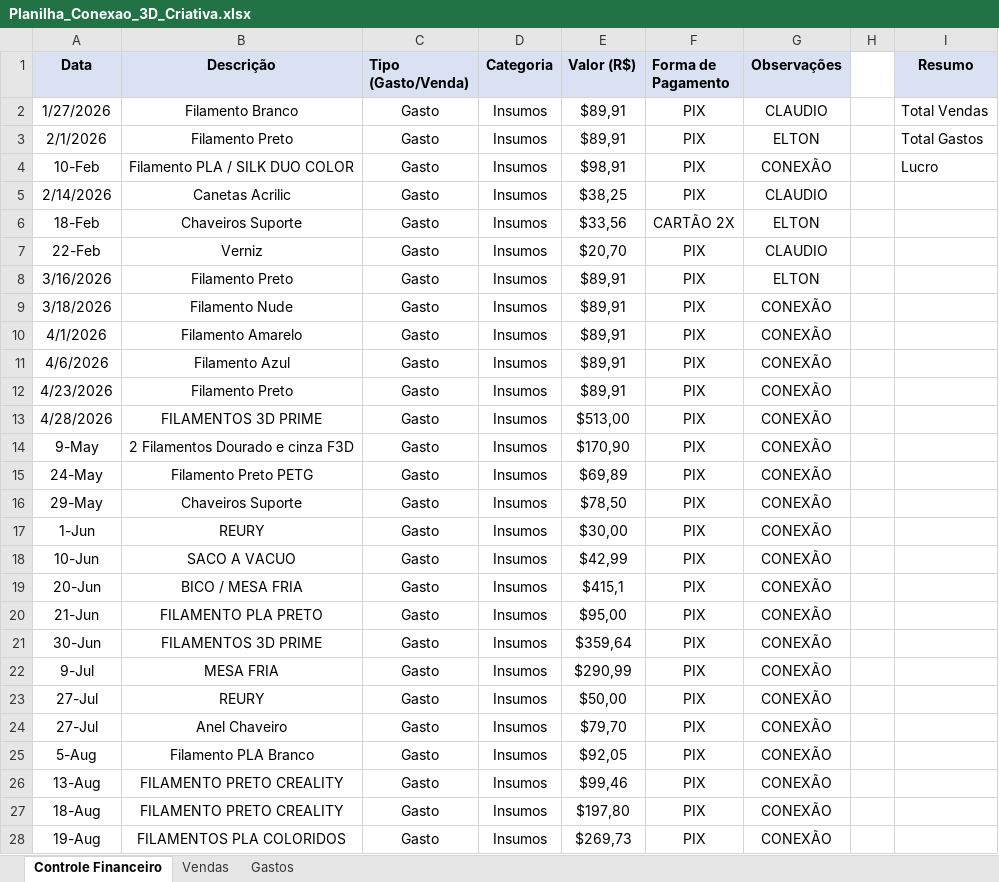
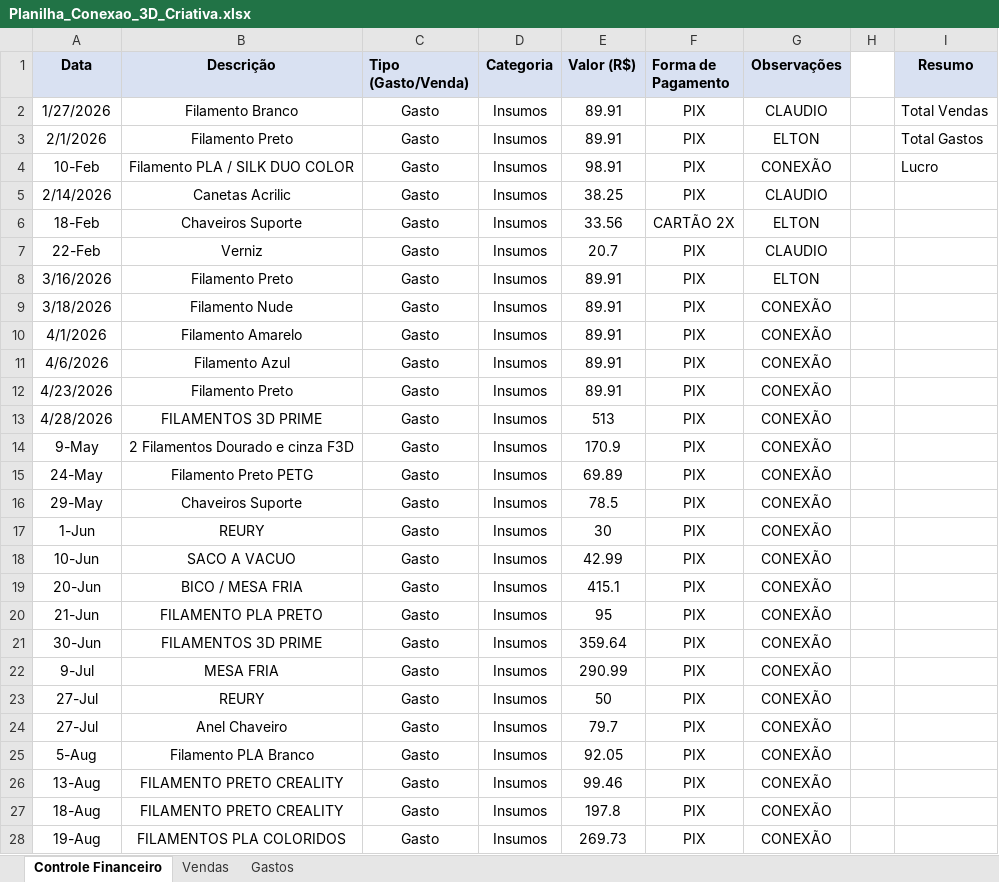
Before and after one commit to ClaudioSperb/impressao-3D, an Excel workbook: Impressao 3D/Planilha_Conexao_3D_Criativa.xlsx, sheet Controle Financeiro, drawn as a sheet; only a part is shown; values as stored, in another font and other column widths than the file's, no borders; the diff covers the shown part only; the diff names each change by its address in the sheet, - before the commit and + after, or states it on an @@ line.

Commit message:
Update Planilha_Conexao_3D_Criativa.xlsx

```diff
--- a/Impressao 3D/Planilha_Conexao_3D_Criativa.xlsx (sheet Controle Financeiro)
+++ b/Impressao 3D/Planilha_Conexao_3D_Criativa.xlsx (sheet Controle Financeiro)
-E2:E3 (Valor (R$)): $89,91
+E2:E3 (Valor (R$)): 89.91
-E4 (Valor (R$)): $98,91
+E4 (Valor (R$)): 98.91
-E5 (Valor (R$)): $38,25
+E5 (Valor (R$)): 38.25
-E6 (Valor (R$)): $33,56
+E6 (Valor (R$)): 33.56
-E7 (Valor (R$)): $20,70
+E7 (Valor (R$)): 20.7
-E8:E12 (Valor (R$)): $89,91
+E8:E12 (Valor (R$)): 89.91
-E13 (Valor (R$)): $513,00
+E13 (Valor (R$)): 513
-E14 (Valor (R$)): $170,90
+E14 (Valor (R$)): 170.9
-E15 (Valor (R$)): $69,89
+E15 (Valor (R$)): 69.89
-E16 (Valor (R$)): $78,50
+E16 (Valor (R$)): 78.5
-E17 (Valor (R$)): $30,00
+E17 (Valor (R$)): 30
-E18 (Valor (R$)): $42,99
+E18 (Valor (R$)): 42.99
-E19 (Valor (R$)): $415,1
+E19 (Valor (R$)): 415.1
-E20 (Valor (R$)): $95,00
+E20 (Valor (R$)): 95
-E21 (Valor (R$)): $359,64
+E21 (Valor (R$)): 359.64
-E22 (Valor (R$)): $290,99
+E22 (Valor (R$)): 290.99
-E23 (Valor (R$)): $50,00
+E23 (Valor (R$)): 50
-E24 (Valor (R$)): $79,70
+E24 (Valor (R$)): 79.7
-E25 (Valor (R$)): $92,05
+E25 (Valor (R$)): 92.05
-E26 (Valor (R$)): $99,46
+E26 (Valor (R$)): 99.46
-E27 (Valor (R$)): $197,80
+E27 (Valor (R$)): 197.8
-E28 (Valor (R$)): $269,73
+E28 (Valor (R$)): 269.73
```
Also changed, not shown: 3 added rows and 1 edited cell elsewhere in this sheet, sheet Gastos.
